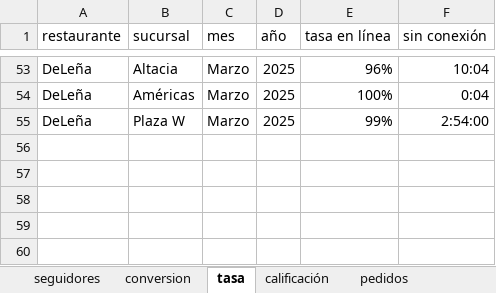
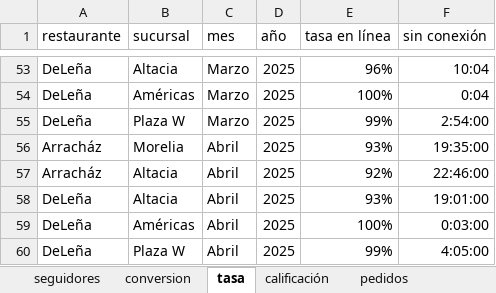
Before and after one commit to FerUlaje/Evaluacion-Restaurantes, an Excel workbook: datasets/metricas restaurantes.xlsx, sheet tasa, drawn as a sheet; only a part is shown, gaps mark what is left out; values as stored, in another font and other column widths than the file's, no borders; table styles not drawn; the diff names each change by its address in the sheet, - before the commit and + after, or states it on an @@ line.

Commit message:
Uber Abril

```diff
--- a/datasets/metricas restaurantes.xlsx (sheet tasa)
+++ b/datasets/metricas restaurantes.xlsx (sheet tasa)
+row 56: Arracház | Morelia | Abril | 2025 | 93% | 19:35:00
+row 57: Arracház | Altacia | Abril | 2025 | 92% | 22:46:00
+row 58: DeLeña | Altacia | Abril | 2025 | 93% | 19:01:00
+row 59: DeLeña | Américas | Abril | 2025 | 100% | 0:03:00
+row 60: DeLeña | Plaza W | Abril | 2025 | 99% | 4:05:00
```
Also changed, not shown: sheet pedidos, sheet incorrectos, sheet calificación, 1 other file.
